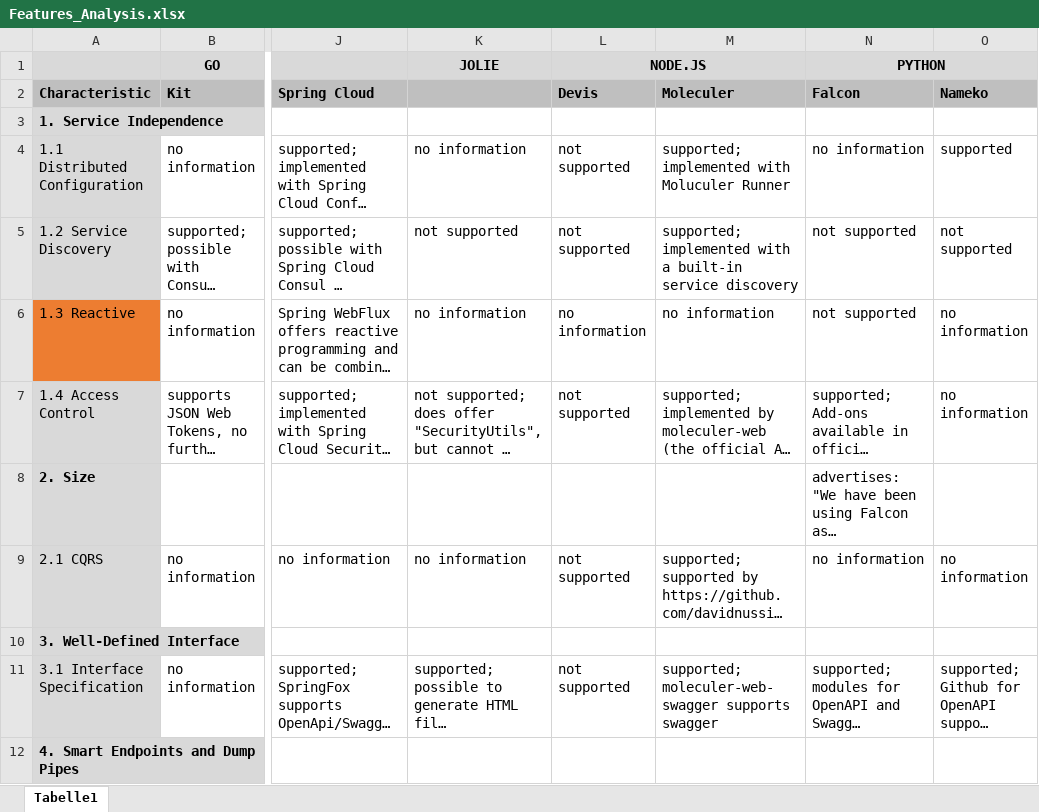
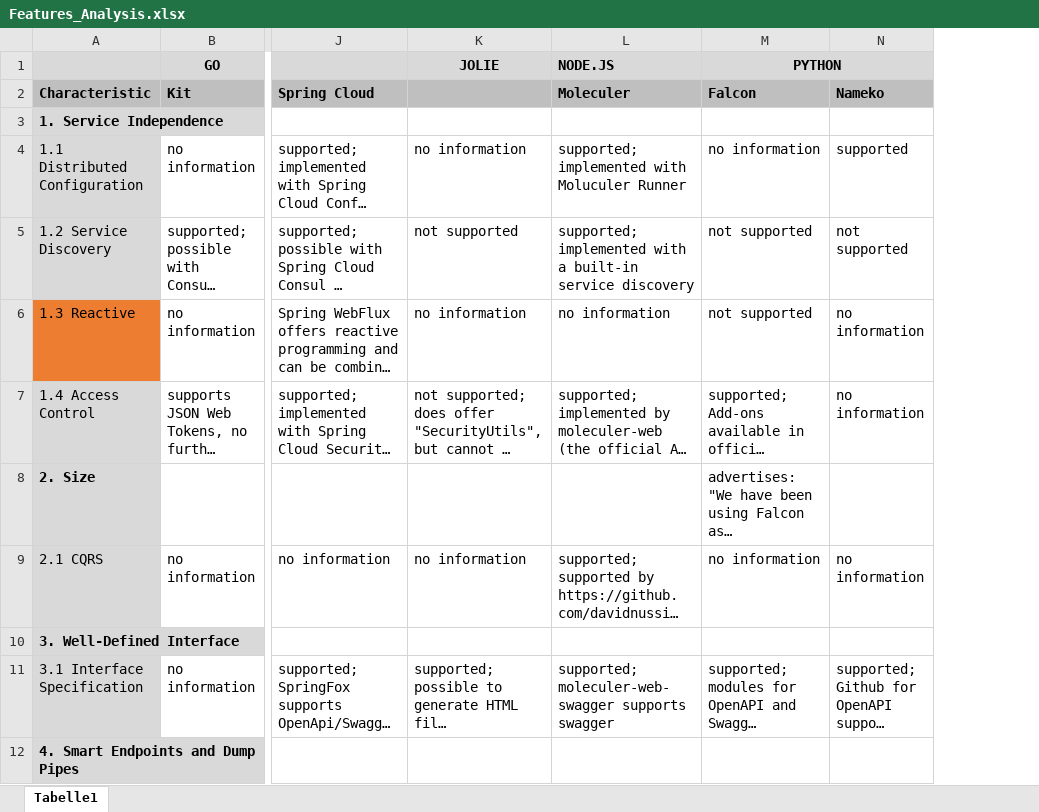
Before and after one commit to IsabellSailer/ms-framework-comparison, an Excel workbook: Data/Features_Analysis.xlsx, sheet Tabelle1, drawn as a sheet; only a part is shown, gaps mark what is left out; long unchanged cells end in …; values as stored, in another font and other column widths than the file's, no borders; removed rows and columns are numbered as before the commit, all else as after; the diff names each change by its address in the sheet, - before the commit and + after, or states it on an @@ line.

Commit message:
removed devisJS

```diff
--- a/Data/Features_Analysis.xlsx (sheet Tabelle1)
+++ b/Data/Features_Analysis.xlsx (sheet Tabelle1)
-column L (Devis), row 1: NODE.JS; rows 4-11: not supported | not supported | no information | not supported |  | not supported |  | not supported
-L1 (Moleculer): (empty)
+L1 (Moleculer): NODE.JS
```
Also changed, not shown: Data/Features_Overview.xlsx.
